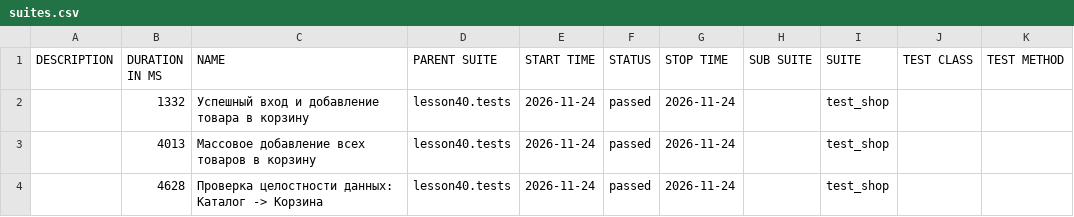
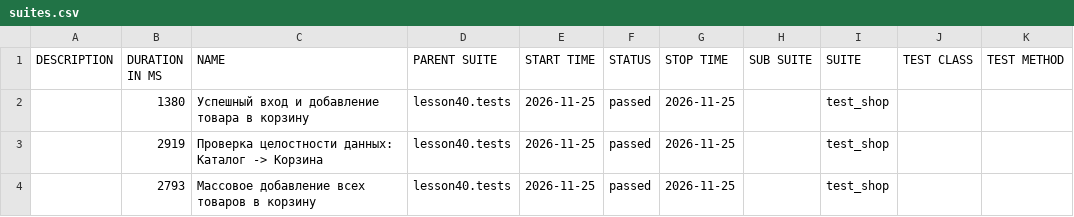
Before and after one commit to marinadieulina-droid/automation, a CSV file: data/suites.csv, drawn as a sheet.

```diff
--- a/data/suites.csv
+++ b/data/suites.csv
@@ -1,4 +1,4 @@
 "DESCRIPTION","DURATION IN MS","NAME","PARENT SUITE","START TIME","STATUS","STOP TIME","SUB SUITE","SUITE","TEST CLASS","TEST METHOD"
-"","1332","Успешный вход и добавление товара в корзину","lesson40.tests","2026-11-24","passed","2026-11-24","","test_shop","",""
-"","4013","Массовое добавление всех товаров в корзину","lesson40.tests","2026-11-24","passed","2026-11-24","","test_shop","",""
-"","4628","Проверка целостности данных: Каталог -> Корзина","lesson40.tests","2026-11-24","passed","2026-11-24","","test_shop","",""
+"","1380","Успешный вход и добавление товара в корзину","lesson40.tests","2026-11-25","passed","2026-11-25","","test_shop","",""
+"","2919","Проверка целостности данных: Каталог -> Корзина","lesson40.tests","2026-11-25","passed","2026-11-25","","test_shop","",""
+"","2793","Массовое добавление всех товаров в корзину","lesson40.tests","2026-11-25","passed","2026-11-25","","test_shop","",""
```
Also changed, not shown: 24 other files.
